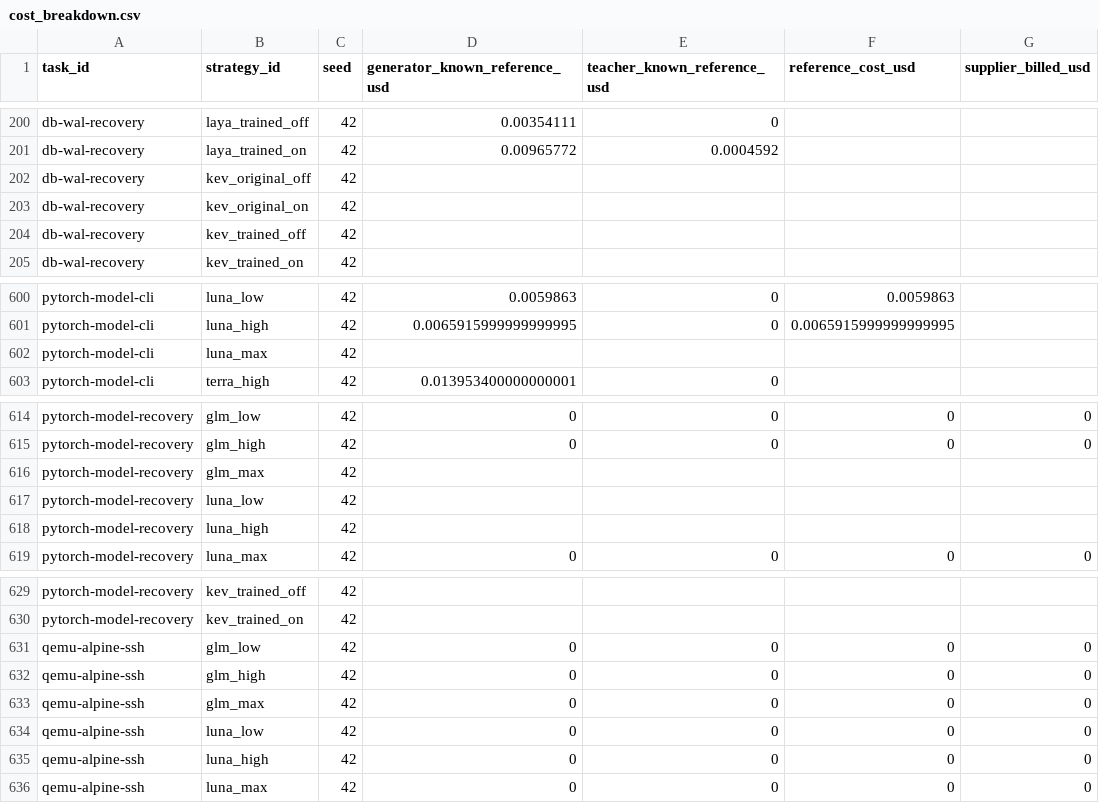
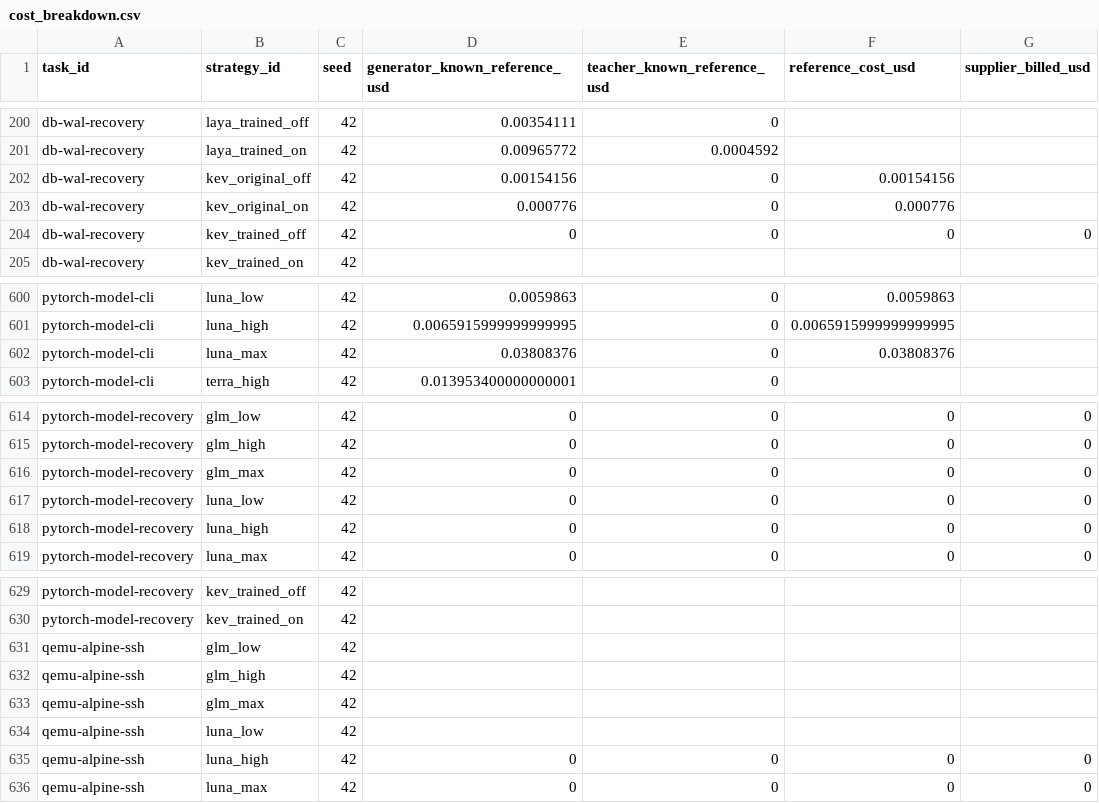
Before and after one commit to sxyq/modelrouter, a CSV file: our-project/results/benchmark/rq1/terminal-bench-2.0/20261108-v9-rq1-glm/metrics/cost_breakdown.csv, drawn as a sheet; only a part is shown, gaps mark what is left out; the diff names each change by its address in the sheet, - before the commit and + after, or states it on an @@ line.

```diff
--- a/our-project/results/benchmark/rq1/terminal-bench-2.0/20261108-v9-rq1-glm/metrics/cost_breakdown.csv
+++ b/our-project/results/benchmark/rq1/terminal-bench-2.0/20261108-v9-rq1-glm/metrics/cost_breakdown.csv
-D202 (generator_known_reference_usd): (empty)
+D202 (generator_known_reference_usd): 0.00154156
-E202:E204 (teacher_known_reference_usd): (empty)
+E202:E204 (teacher_known_reference_usd): 0
-F202 (reference_cost_usd): (empty)
+F202 (reference_cost_usd): 0.00154156
-D203 (generator_known_reference_usd): (empty)
+D203 (generator_known_reference_usd): 0.000776
-F203 (reference_cost_usd): (empty)
+F203 (reference_cost_usd): 0.000776
-D204 (generator_known_reference_usd): (empty)
+D204 (generator_known_reference_usd): 0
-F204 (reference_cost_usd): (empty)
+F204 (reference_cost_usd): 0
-G204 (supplier_billed_usd): (empty)
+G204 (supplier_billed_usd): 0
-D602 (generator_known_reference_usd): (empty)
+D602 (generator_known_reference_usd): 0.03808376
-E602 (teacher_known_reference_usd): (empty)
+E602 (teacher_known_reference_usd): 0
-F602 (reference_cost_usd): (empty)
+F602 (reference_cost_usd): 0.03808376
-D616:D618 (generator_known_reference_usd): (empty)
+D616:D618 (generator_known_reference_usd): 0
-E616:E618 (teacher_known_reference_usd): (empty)
+E616:E618 (teacher_known_reference_usd): 0
-F616:F618 (reference_cost_usd): (empty)
+F616:F618 (reference_cost_usd): 0
-G616:G618 (supplier_billed_usd): (empty)
+G616:G618 (supplier_billed_usd): 0
-D631:D634 (generator_known_reference_usd): 0
+D631:D634 (generator_known_reference_usd): (empty)
-E631:E634 (teacher_known_reference_usd): 0
+E631:E634 (teacher_known_reference_usd): (empty)
-F631:F634 (reference_cost_usd): 0
+F631:F634 (reference_cost_usd): (empty)
-G631:G634 (supplier_billed_usd): 0
+G631:G634 (supplier_billed_usd): (empty)
```
Also changed, not shown: our-project/results/benchmark/rq1/terminal-bench-2.0/20261108-v9-rq1-glm/metrics/per_strategy.csv, our-project/results/benchmark/rq1/terminal-bench-2.0/20261108-v9-rq1-glm/metrics/per_task.csv, 47 other files.
